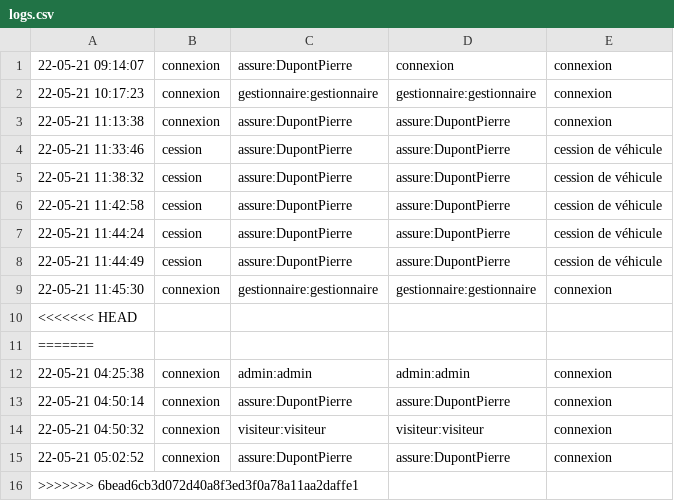
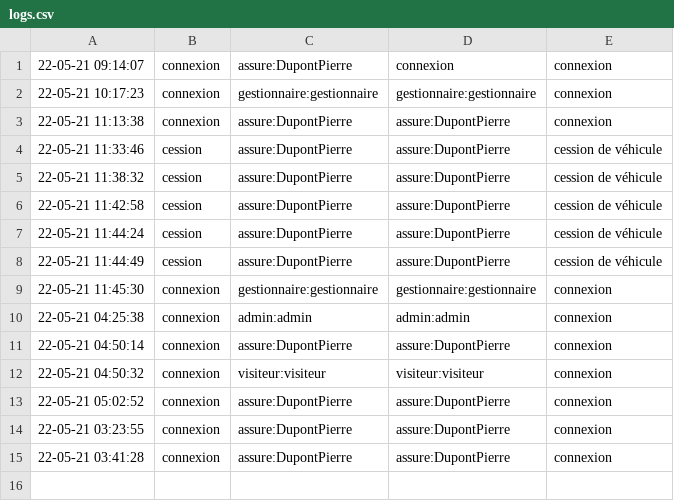
Before and after one commit to VikLeCorbeau/icar, a CSV file: db/logs.csv, drawn as a sheet; removed rows and columns are numbered as before the commit, all else as after; the diff names each change by its address in the sheet, - before the commit and + after, or states it on an @@ line.

```diff
--- a/db/logs.csv
+++ b/db/logs.csv
-row 10: <<<<<<< HEAD
-row 11: =======
-row 16: >>>>>>> 6bead6cb3d072d40a8f3ed3f0a78a11aa2daffe1
+row 14: 22-05-21 03:23:55 | connexion | assure:DupontPierre | assure:DupontPierre | connexion
+row 15: 22-05-21 03:41:28 | connexion | assure:DupontPierre | assure:DupontPierre | connexion
```
Also changed, not shown: 6 other files.
